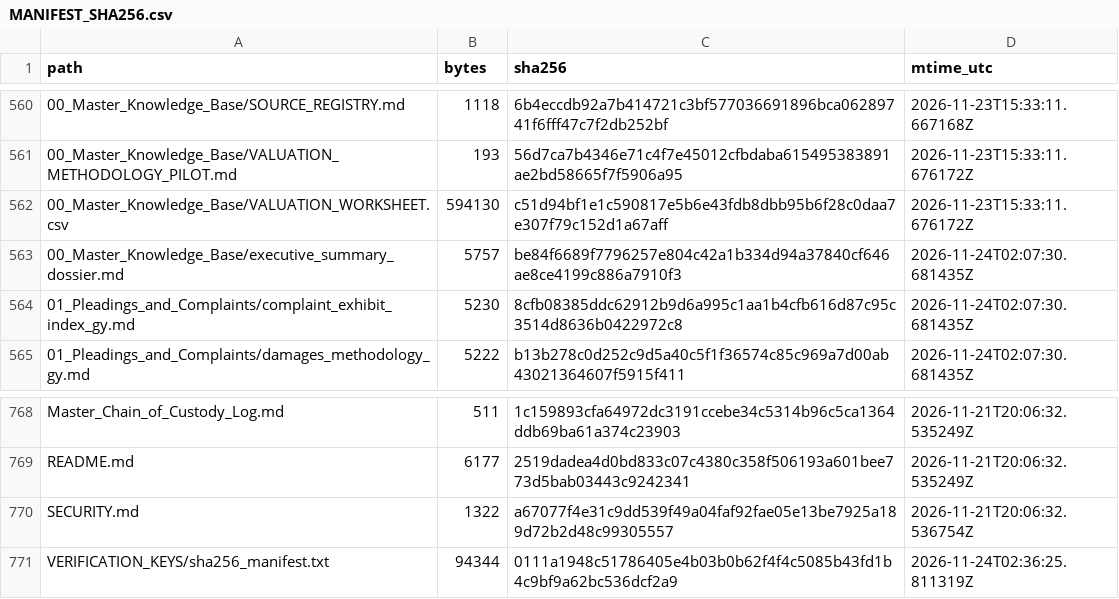
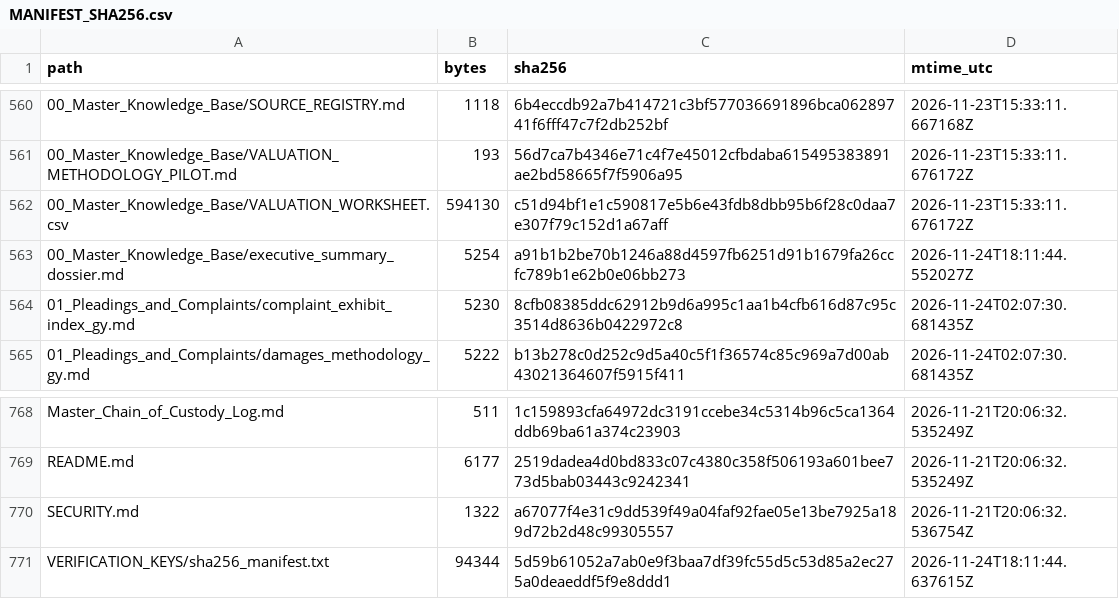
Before and after one commit to GlobalRestitutionAlliance/latam-us-gy-guyana-master-litigation, a CSV file: 99_Archives_and_Manifests/MANIFEST_SHA256.csv, drawn as a sheet; only a part is shown, gaps mark what is left out.

Commit message:
REVERTED DUE TO UNPROMPTED MASS J3WFICATED DATA CORRUPTION BY COMPROMISED BIASED LLM/ARTIFICIAL INTELLIGENCE MODELS

```diff
--- a/99_Archives_and_Manifests/MANIFEST_SHA256.csv
+++ b/99_Archives_and_Manifests/MANIFEST_SHA256.csv
@@ -562,3 +562,3 @@ path,bytes,sha256,mtime_utc
 00_Master_Knowledge_Base/VALUATION_WORKSHEET.csv,594130,c51d94bf1e1c590817e5b6e43fdb8dbb95b6f28c0daa7e307f79c152d1a67aff,2026-11-23T15:33:11.676172Z
-00_Master_Knowledge_Base/executive_summary_dossier.md,5757,be84f6689f7796257e804c42a1b334d94a37840cf646ae8ce4199c886a7910f3,2026-11-24T02:07:30.681435Z
+00_Master_Knowledge_Base/executive_summary_dossier.md,5254,a91b1b2be70b1246a88d4597fb6251d91b1679fa26ccfc789b1e62b0e06bb273,2026-11-24T18:11:44.552027Z
 01_Pleadings_and_Complaints/complaint_exhibit_index_gy.md,5230,8cfb08385ddc62912b9d6a995c1aa1b4cfb616d87c95c3514d8636b0422972c8,2026-11-24T02:07:30.681435Z
@@ -770,2 +770,2 @@ README.md,6177,2519dadea4d0bd833c07c4380c358f506193a601bee773d5bab03443c9242341,
 SECURITY.md,1322,a67077f4e31c9dd539f49a04faf92fae05e13be7925a189d72b2d48c99305557,2026-11-21T20:06:32.536754Z
-VERIFICATION_KEYS/sha256_manifest.txt,94344,0111a1948c51786405e4b03b0b62f4f4c5085b43fd1b4c9bf9a62bc536dcf2a9,2026-11-24T02:36:25.811319Z
+VERIFICATION_KEYS/sha256_manifest.txt,94344,5d59b61052a7ab0e9f3baa7df39fc55d5c53d85a2ec275a0deaeddf5f9e8ddd1,2026-11-24T18:11:44.637615Z
```
Also changed, not shown: 2 other files.
